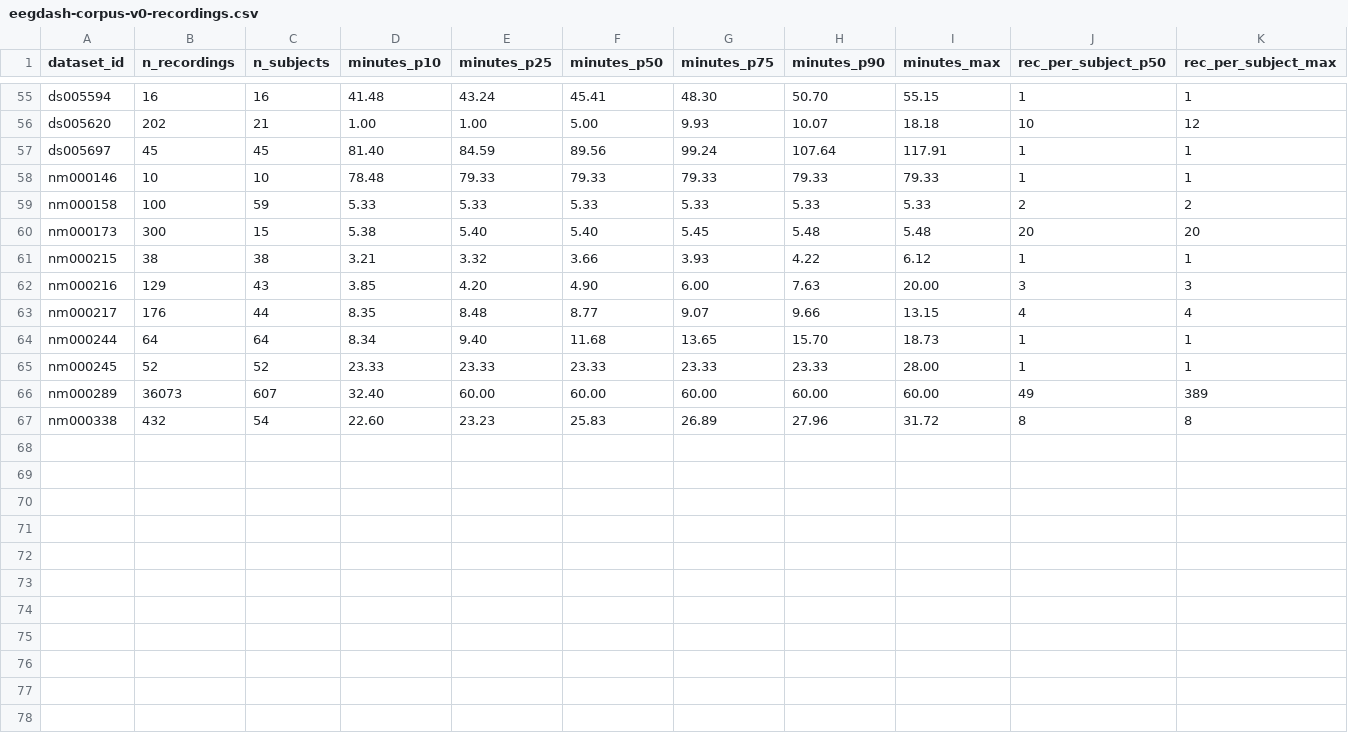
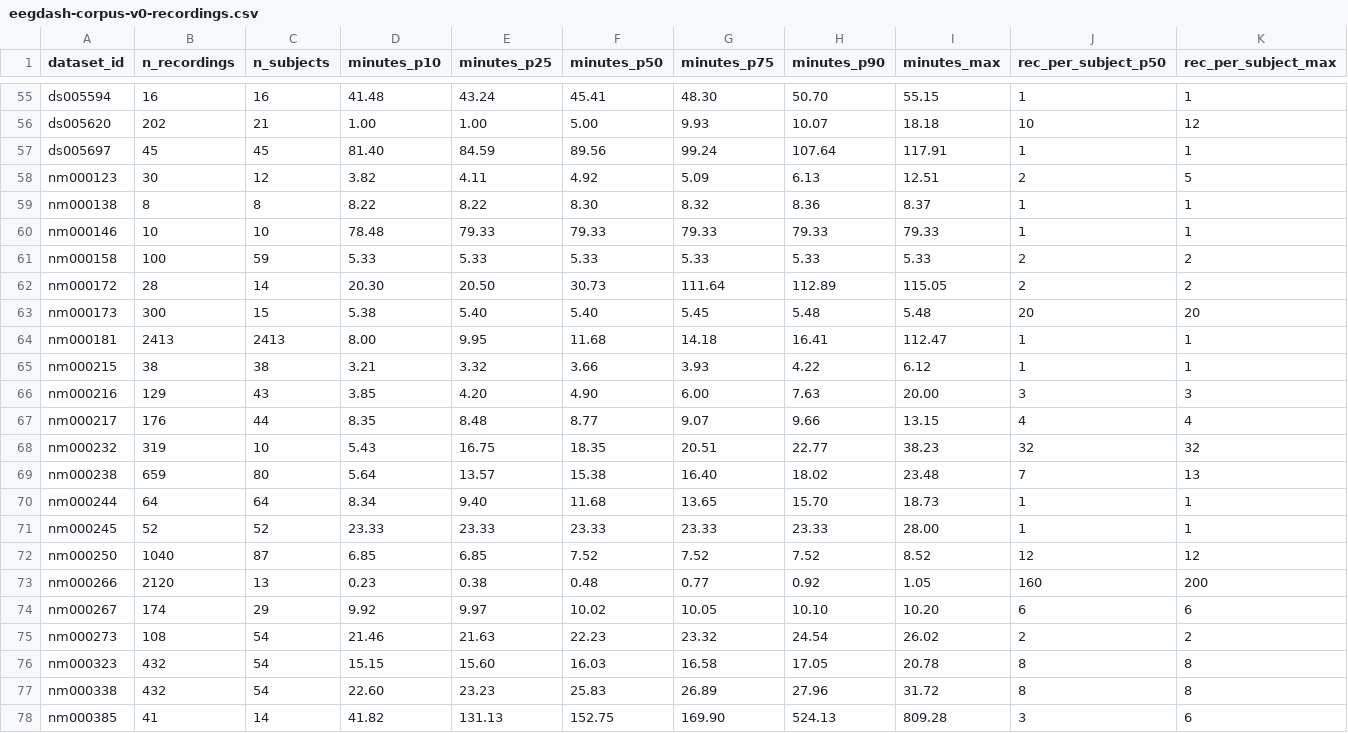
Before and after one commit to eegdash/EEGDash, a CSV file: docs/plot_corpus/data/eegdash-corpus-v0-recordings.csv, drawn as a sheet; only a part is shown, gaps mark what is left out; removed rows and columns are numbered as before the commit, all else as after; rows hold the shown columns only; the diff names each change by its address in the sheet, - before the commit and + after, or states it on an @@ line.

```diff
--- a/docs/plot_corpus/data/eegdash-corpus-v0-recordings.csv
+++ b/docs/plot_corpus/data/eegdash-corpus-v0-recordings.csv
+row 58: nm000123 | 30 | 12 | 3.82 | 4.11 | 4.92 | 5.09 | 6.13 | 12.51 | 2 | 5
+row 59: nm000138 | 8 | 8 | 8.22 | 8.22 | 8.30 | 8.32 | 8.36 | 8.37 | 1 | 1
+row 62: nm000172 | 28 | 14 | 20.30 | 20.50 | 30.73 | 111.64 | 112.89 | 115.05 | 2 | 2
+row 64: nm000181 | 2413 | 2413 | 8.00 | 9.95 | 11.68 | 14.18 | 16.41 | 112.47 | 1 | 1
+row 68: nm000232 | 319 | 10 | 5.43 | 16.75 | 18.35 | 20.51 | 22.77 | 38.23 | 32 | 32
+row 69: nm000238 | 659 | 80 | 5.64 | 13.57 | 15.38 | 16.40 | 18.02 | 23.48 | 7 | 13
-row 66: nm000289 | 36073 | 607 | 32.40 | 60.00 | 60.00 | 60.00 | 60.00 | 60.00 | 49 | 389
+row 72: nm000250 | 1040 | 87 | 6.85 | 6.85 | 7.52 | 7.52 | 7.52 | 8.52 | 12 | 12
+row 73: nm000266 | 2120 | 13 | 0.23 | 0.38 | 0.48 | 0.77 | 0.92 | 1.05 | 160 | 200
+row 74: nm000267 | 174 | 29 | 9.92 | 9.97 | 10.02 | 10.05 | 10.10 | 10.20 | 6 | 6
+row 75: nm000273 | 108 | 54 | 21.46 | 21.63 | 22.23 | 23.32 | 24.54 | 26.02 | 2 | 2
+row 76: nm000323 | 432 | 54 | 15.15 | 15.60 | 16.03 | 16.58 | 17.05 | 20.78 | 8 | 8
+row 78: nm000385 | 41 | 14 | 41.82 | 131.13 | 152.75 | 169.90 | 524.13 | 809.28 | 3 | 6
```
Also changed, not shown: docs/plot_corpus/data/atlas.csv, docs/plot_corpus/data/eegdash-corpus-demographics.csv, 26 other files.
